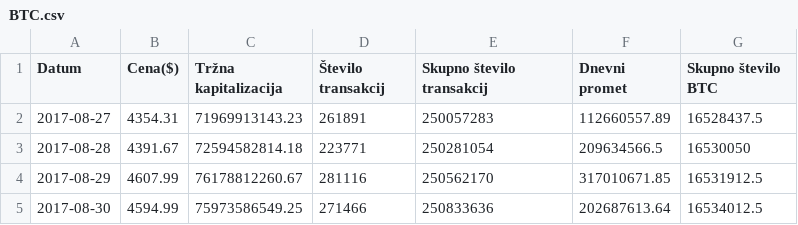
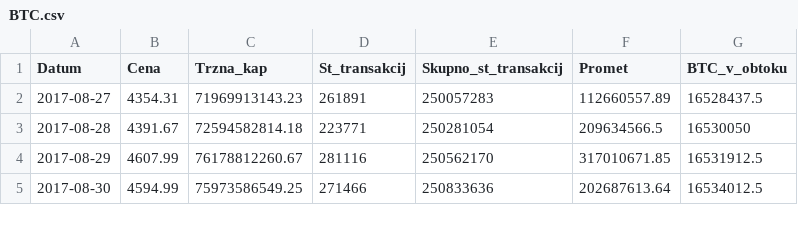
Before and after one commit to sokolicA/APPR2017-2018, a CSV file: podatki/BTC.csv, drawn as a sheet; only a part is shown; the diff names each change by its address in the sheet, - before the commit and + after, or states it on an @@ line.

```diff
--- a/podatki/BTC.csv
+++ b/podatki/BTC.csv
-B1: Cena($)
+B1: Cena
-C1: Tržna kapitalizacija
+C1: Trzna_kap
-D1: Število transakcij
+D1: St_transakcij
-E1: Skupno število transakcij
+E1: Skupno_st_transakcij
-F1: Dnevni promet
+F1: Promet
-G1: Skupno število BTC
+G1: BTC_v_obtoku
```
Also changed, not shown: podatki/atm.csv, podatki/val.csv, 2 other files.
